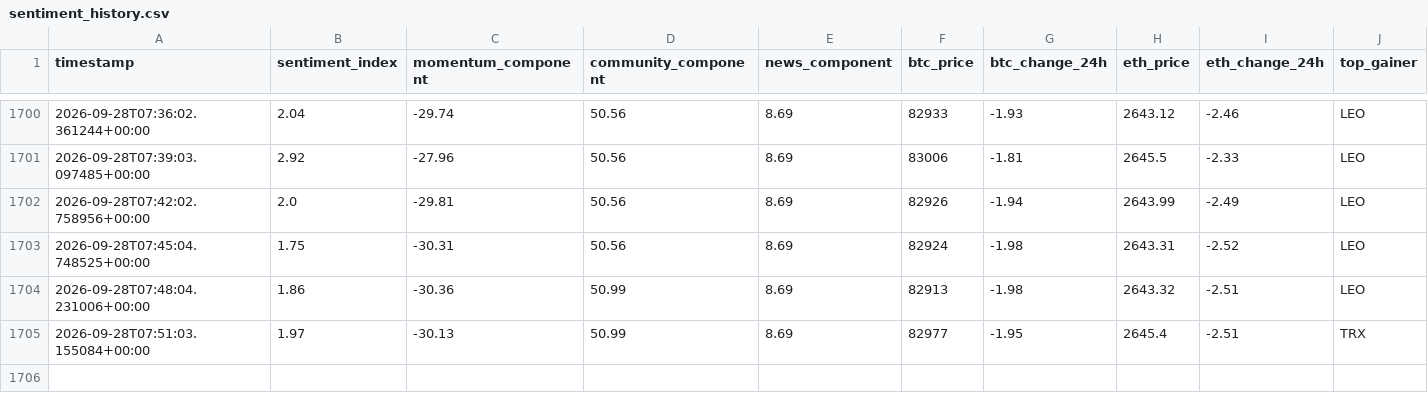
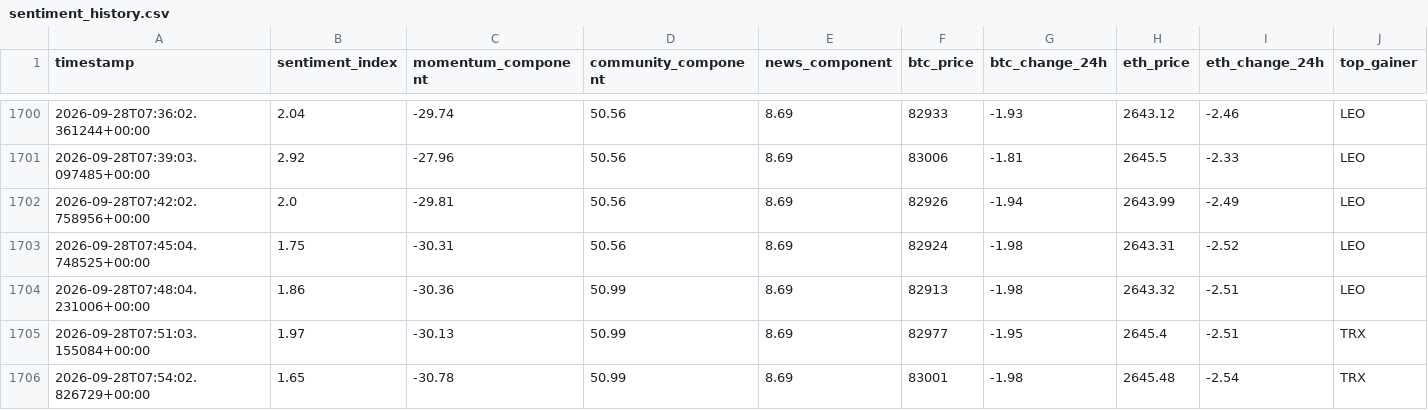
Before and after one commit to nyandajr/global-crypto-sentiment, a CSV file: data/sentiment_history.csv, drawn as a sheet; only a part is shown, gaps mark what is left out; rows hold the shown columns only; the diff names each change by its address in the sheet, - before the commit and + after, or states it on an @@ line.

Commit message:
data: crypto sentiment bullish 1.65 | BTC $83,001 (-1.98%) | top: TRX +0.04%

```diff
--- a/data/sentiment_history.csv
+++ b/data/sentiment_history.csv
+row 1706: 2026-09-28T07:54:02.826729+00:00 | 1.65 | -30.78 | 50.99 | 8.69 | 83001 | -1.98 | 2645.48 | -2.54 | TRX
```
Also changed, not shown: 1 other file.
